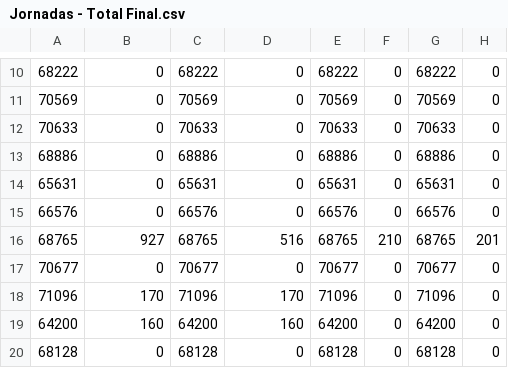
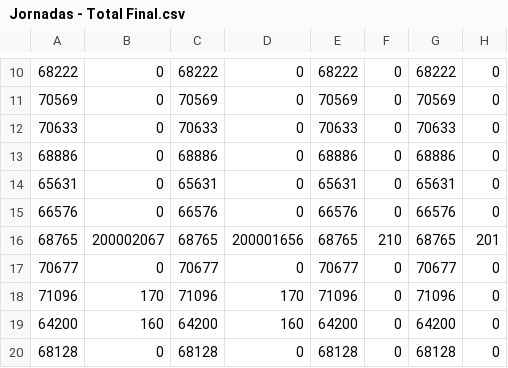
Before and after one commit to Bigoods/JornadasInformatica, a CSV file: Leaderboard_JEI/wwwroot/Ficheiros/Jornadas - Total Final.csv, drawn as a sheet; only a part is shown, gaps mark what is left out; the diff names each change by its address in the sheet, - before the commit and + after, or states it on an @@ line.

```diff
--- a/Leaderboard_JEI/wwwroot/Ficheiros/Jornadas - Total Final.csv
+++ b/Leaderboard_JEI/wwwroot/Ficheiros/Jornadas - Total Final.csv
-B16: 927
+B16: 200002067
-D16: 516
+D16: 200001656
```
Also changed, not shown: 29 other files.
